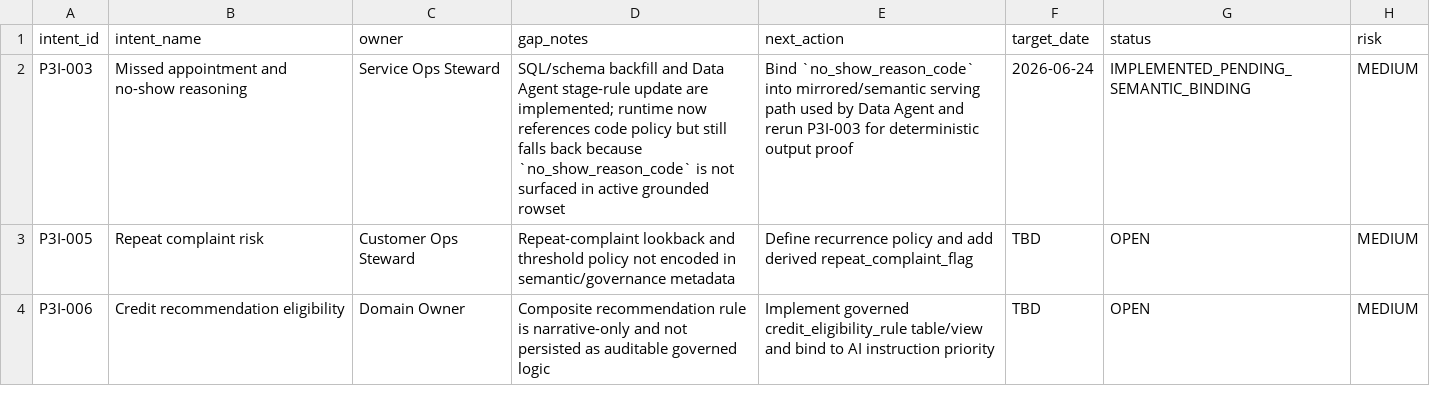
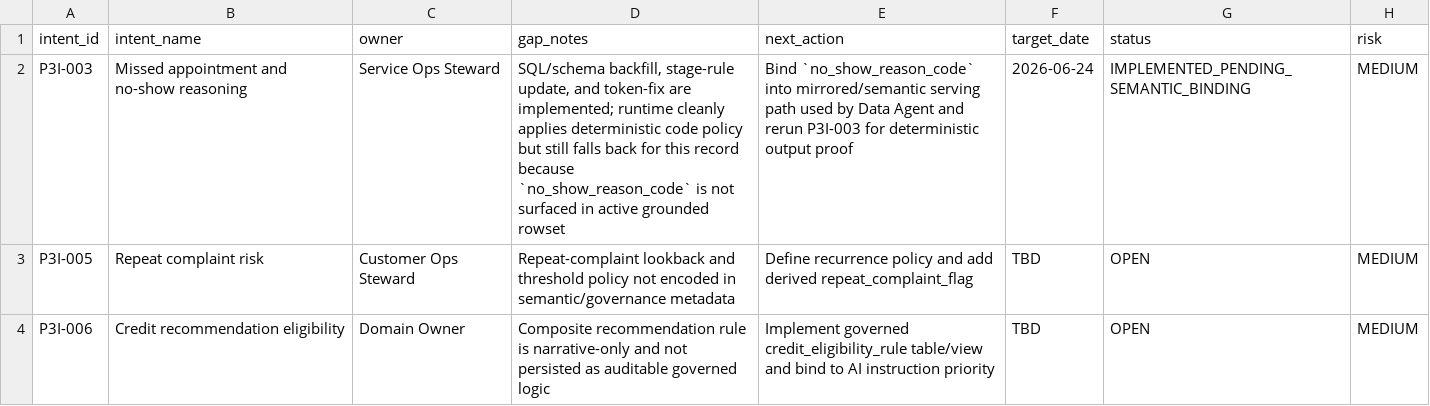
Before and after one commit to RangerXP/sql-metadata-mirror, a CSV file: docs/runbooks/phase3-auto/phase3-step5-backfit-log.csv, drawn as a sheet.

Commit message:
Record WP-1 checkpoint C: deterministic policy active, semantic binding still pending

```diff
--- a/docs/runbooks/phase3-auto/phase3-step5-backfit-log.csv
+++ b/docs/runbooks/phase3-auto/phase3-step5-backfit-log.csv
@@ -1,3 +1,3 @@
 "intent_id","intent_name","owner","gap_notes","next_action","target_date","status","risk"
-"P3I-003","Missed appointment and no-show reasoning","Service Ops Steward","SQL/schema backfill and Data Agent stage-rule update are implemented; runtime now references code policy but still falls back because `no_show_reason_code` is not surfaced in active grounded rowset","Bind `no_show_reason_code` into mirrored/semantic serving path used by Data Agent and rerun P3I-003 for deterministic output proof","2026-06-24","IMPLEMENTED_PENDING_SEMANTIC_BINDING","MEDIUM"
+"P3I-003","Missed appointment and no-show reasoning","Service Ops Steward","SQL/schema backfill, stage-rule update, and token-fix are implemented; runtime cleanly applies deterministic code policy but still falls back for this record because `no_show_reason_code` is not surfaced in active grounded rowset","Bind `no_show_reason_code` into mirrored/semantic serving path used by Data Agent and rerun P3I-003 for deterministic output proof","2026-06-24","IMPLEMENTED_PENDING_SEMANTIC_BINDING","MEDIUM"
 "P3I-005","Repeat complaint risk","Customer Ops Steward","Repeat-complaint lookback and threshold policy not encoded in semantic/governance metadata","Define recurrence policy and add derived repeat_complaint_flag","TBD","OPEN","MEDIUM"
```
Also changed, not shown: 2 other files.
